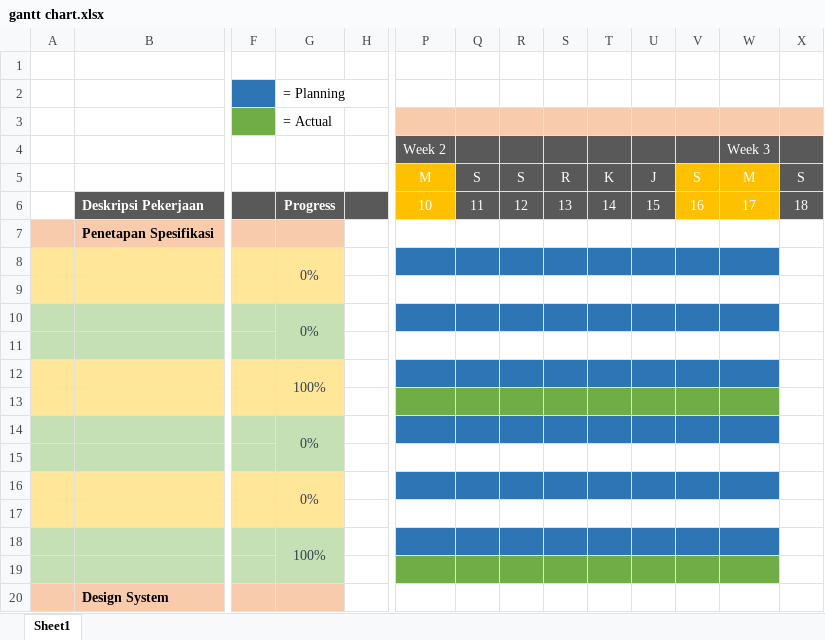
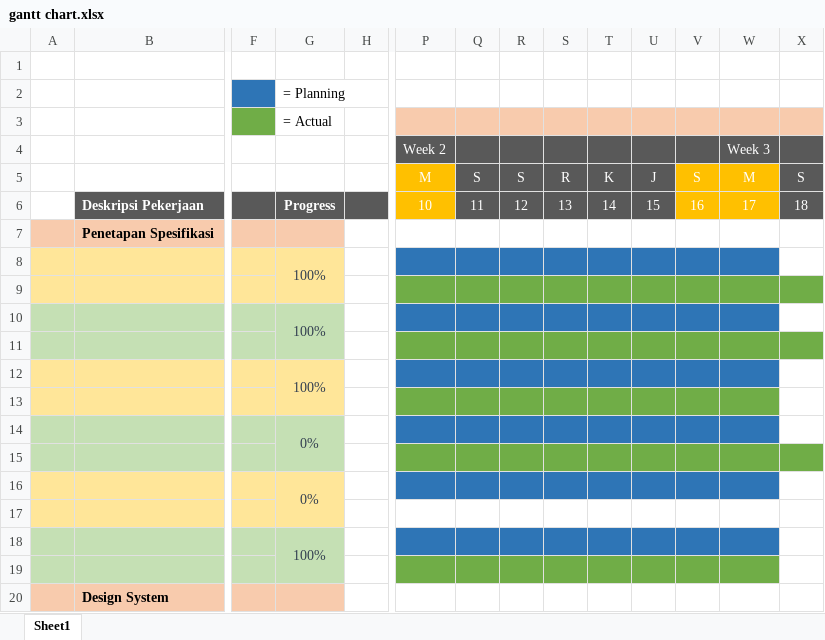
Before and after one commit to dedisupriadi1612/alphanus, an Excel workbook: gantt chart.xlsx, sheet Sheet1, drawn as a sheet; only a part is shown, gaps mark what is left out; values as stored, in another font and other column widths than the file's, no borders; charts and pictures and conditional formats not drawn; the diff names each change by its address in the sheet, - before the commit and + after, or states it on an @@ line.

```diff
--- a/gantt chart.xlsx (sheet Sheet1)
+++ b/gantt chart.xlsx (sheet Sheet1)
-G8 (= Actual): 0%
+G8 (= Actual): 100%
-P9:X9 fill: none
+P9:X9 fill: #70AD47
-G10 (= Actual): 0%
+G10 (= Actual): 100%
-P11:X11 fill: none
+P11:X11 fill: #70AD47
-P15:X15 fill: none
+P15:X15 fill: #70AD47
```
